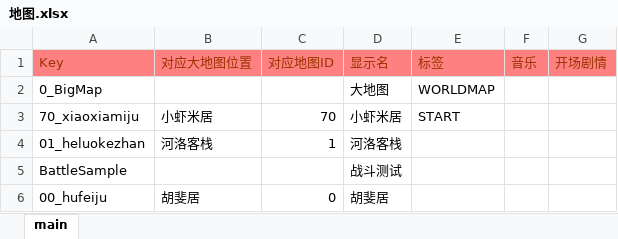
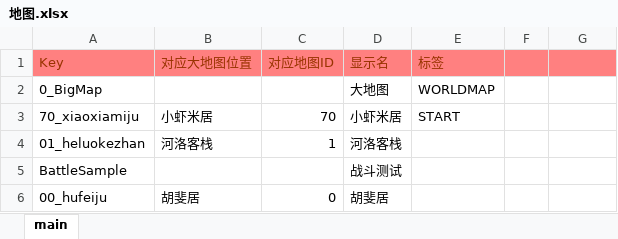
Before and after one commit to jynew/jynew, an Excel workbook: jyx2/excel/地图.xlsx, sheet main, drawn as a sheet; only a part is shown; values as stored, in another font and other column widths than the file's, no borders; the diff names each change by its address in the sheet, - before the commit and + after, or states it on an @@ line.

```diff
--- a/jyx2/excel/地图.xlsx (sheet main)
+++ b/jyx2/excel/地图.xlsx (sheet main)
-F1: 音乐
+F1: (empty)
-G1: 开场剧情
+G1: (empty)
```
Also changed, not shown: 2 other files.
